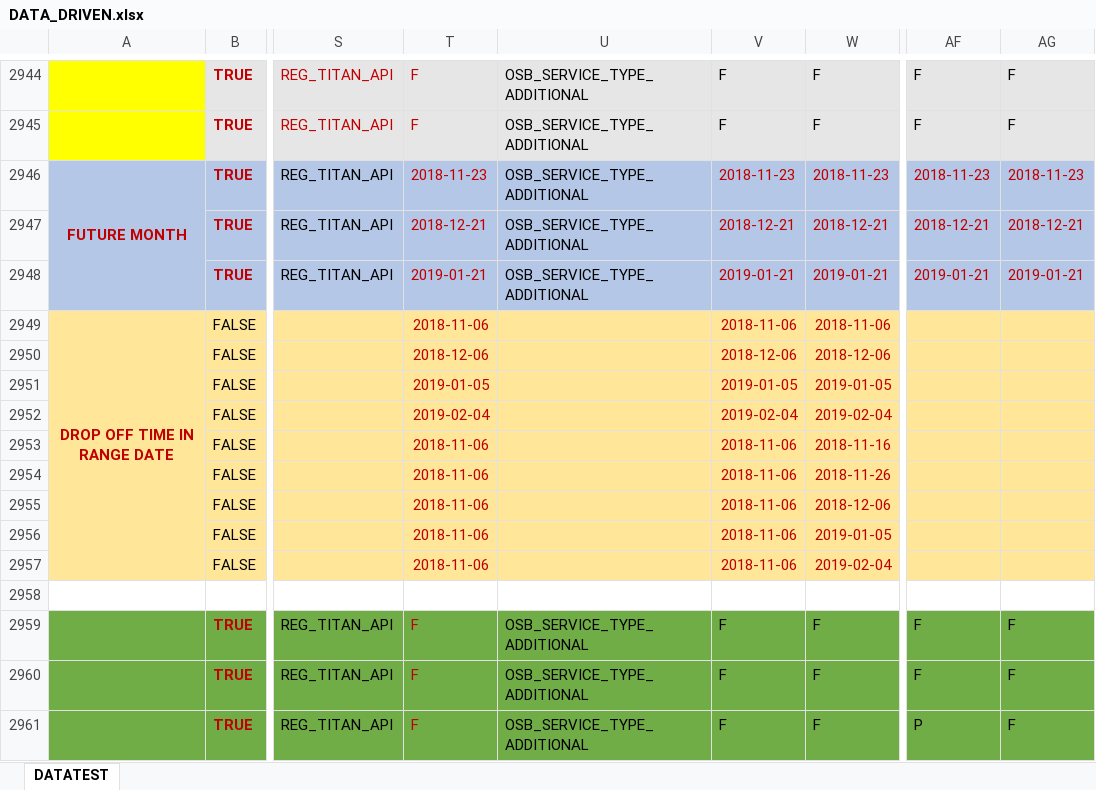
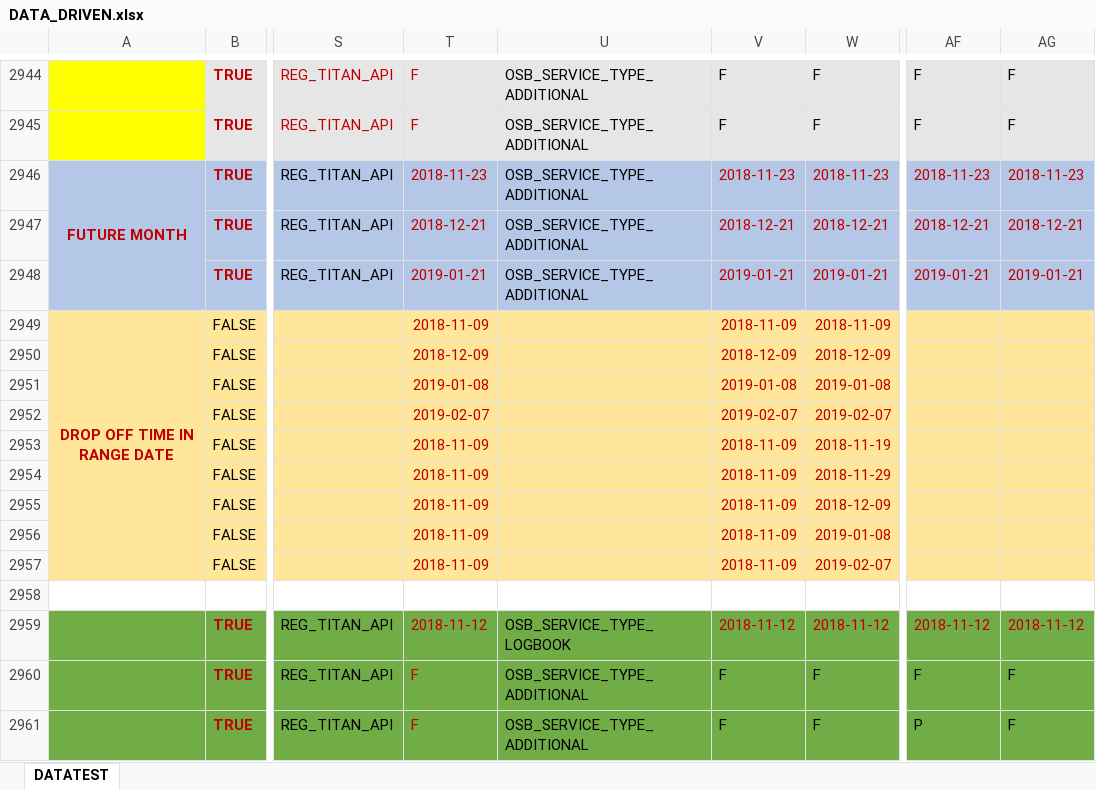
Before and after one commit to nhiendohao/TitanAPIKatalon, an Excel workbook: Data Files/Toyota/DATA_DRIVEN.xlsx, sheet DATATEST, drawn as a sheet; only a part is shown, gaps mark what is left out; values as stored, in another font and other column widths than the file's, no borders; the diff names each change by its address in the sheet, - before the commit and + after, or states it on an @@ line.

```diff
--- a/Data Files/Toyota/DATA_DRIVEN.xlsx (sheet DATATEST)
+++ b/Data Files/Toyota/DATA_DRIVEN.xlsx (sheet DATATEST)
-T2949: 2018-11-06
+T2949: 2018-11-09
-V2949: 2018-11-06
+V2949: 2018-11-09
-W2949: 2018-11-06
+W2949: 2018-11-09
-T2950: 2018-12-06
+T2950: 2018-12-09
-V2950: 2018-12-06
+V2950: 2018-12-09
-W2950: 2018-12-06
+W2950: 2018-12-09
-T2951: 2019-01-05
+T2951: 2019-01-08
-V2951: 2019-01-05
+V2951: 2019-01-08
-W2951: 2019-01-05
+W2951: 2019-01-08
-T2952: 2019-02-04
+T2952: 2019-02-07
-V2952: 2019-02-04
+V2952: 2019-02-07
-W2952: 2019-02-04
+W2952: 2019-02-07
-T2953:T2957: 2018-11-06
+T2953:T2957: 2018-11-09
-V2953:V2957: 2018-11-06
+V2953:V2957: 2018-11-09
-W2953: 2018-11-16
+W2953: 2018-11-19
-W2954: 2018-11-26
+W2954: 2018-11-29
-W2955: 2018-12-06
+W2955: 2018-12-09
-W2956: 2019-01-05
+W2956: 2019-01-08
-W2957: 2019-02-04
+W2957: 2019-02-07
-T2959: F
+T2959: 2018-11-12
-U2959: OSB_SERVICE_TYPE_ADDITIONAL
+U2959: OSB_SERVICE_TYPE_LOGBOOK
-V2959: F
+V2959: 2018-11-12
-V2959:W2959 text colour: black
+V2959:W2959 text colour: #C00000
-W2959: F
+W2959: 2018-11-12
-AF2959: F
+AF2959: 2018-11-12
-AF2959:AG2959 text colour: black
+AF2959:AG2959 text colour: #C00000
-AG2959: F
+AG2959: 2018-11-12
```
Also changed, not shown: Data Files/Holden/DATA_DRIVEN_HOLDEN.xlsx, 25 other files.
